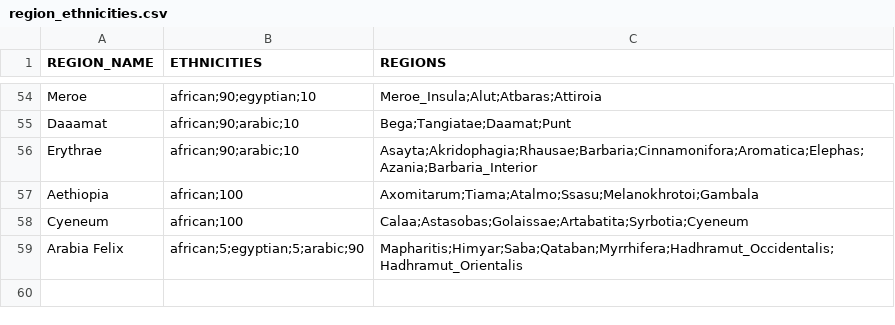
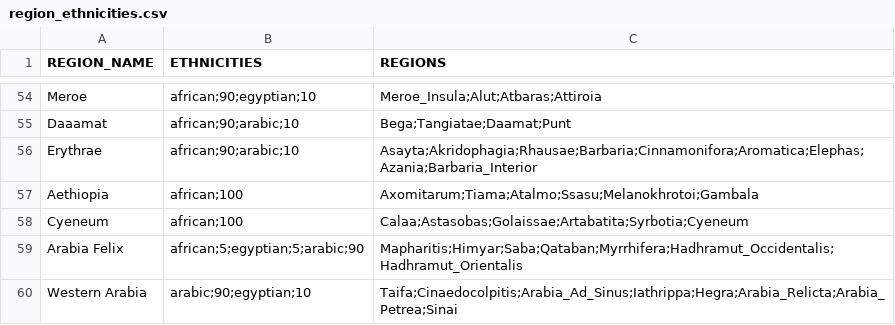
Before and after one commit to DwangDistracted/RTWR-Imperatoris-Mundi, a CSV file: Work in Progress/Tools/region_ethnicities.csv, drawn as a sheet; only a part is shown, gaps mark what is left out.

Commit message:
Added Western Arabian Settlements.

```diff
--- a/Work in Progress/Tools/region_ethnicities.csv
+++ b/Work in Progress/Tools/region_ethnicities.csv
@@ -59 +59,2 @@ Cyeneum,african;100,Calaa;Astasobas;Golaissae;Artabatita;Syrbotia;Cyeneum
 Arabia Felix,african;5;egyptian;5;arabic;90,Mapharitis;Himyar;Saba;Qataban;Myrrhifera;Hadhramut_Occidentalis;Hadhramut_Orientalis
+Western Arabia,arabic;90;egyptian;10,Taifa;Cinaedocolpitis;Arabia_Ad_Sinus;Iathrippa;Hegra;Arabia_Relicta;Arabia_Petrea;Sinai
```
Also changed, not shown: 11 other files.
